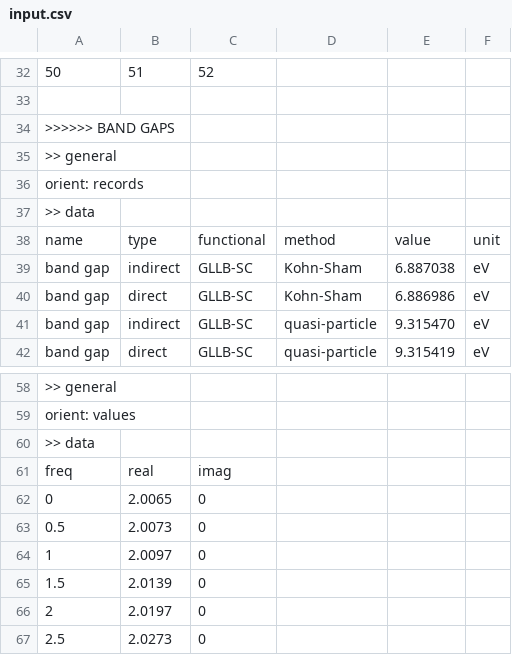
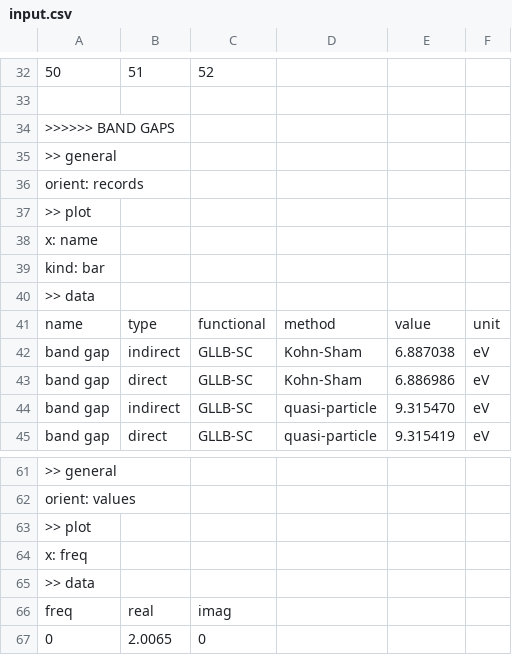
Before and after one commit to materialsproject/MPContribs, a CSV file: mpworks/user_submission/input.csv, drawn as a sheet; only a part is shown, gaps mark what is left out; the shorter side is filled out with more unchanged rows; the diff names each change by its address in the sheet, - before the commit and + after, or states it on an @@ line.

```diff
--- a/mpworks/user_submission/input.csv
+++ b/mpworks/user_submission/input.csv
+row 37: >> plot
+row 38: x: name
+row 39: kind: bar
+row 63: >> plot
+row 64: x: freq
```
Also changed, not shown: 1 other file.
